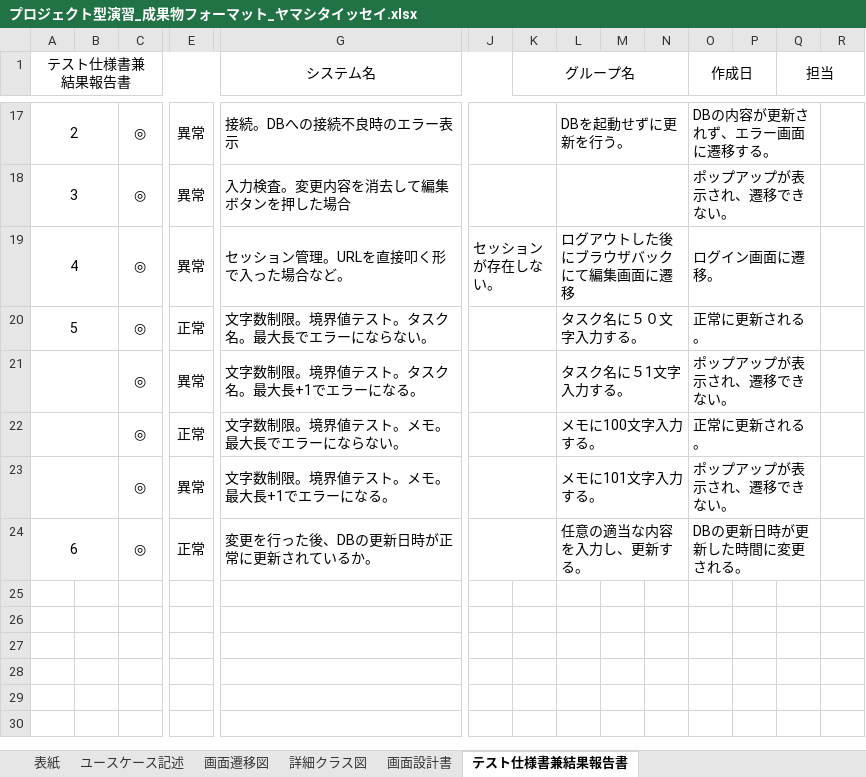
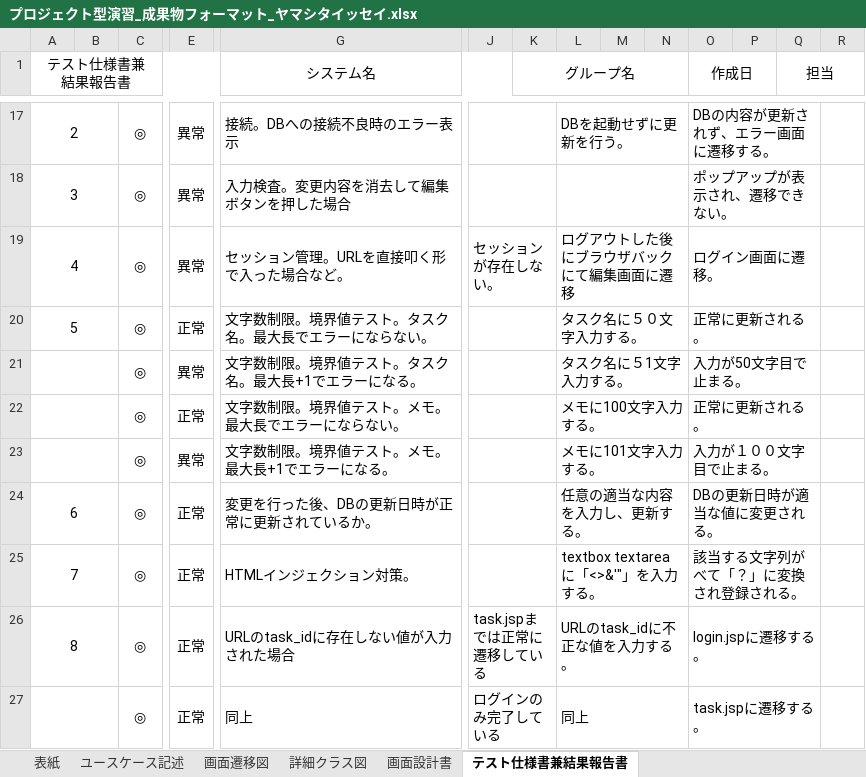
Before and after one commit to Kimoto-Shogo/task_mgmt_system, an Excel workbook: プロジェクト型演習_成果物フォーマット_ヤマシタイッセイ.xlsx, sheet テスト仕様書兼結果報告書, drawn as a sheet; only a part is shown, gaps mark what is left out; values as stored, in another font and other column widths than the file's, no borders; rows hold the shown columns only; the diff names each change by its address in the sheet, - before the commit and + after, or states it on an @@ line.

```diff
--- a/プロジェクト型演習_成果物フォーマット_ヤマシタイッセイ.xlsx (sheet テスト仕様書兼結果報告書)
+++ b/プロジェクト型演習_成果物フォーマット_ヤマシタイッセイ.xlsx (sheet テスト仕様書兼結果報告書)
-O21 (作成日): ポップアップが表示され、遷移できない。
+O21 (作成日): 入力が50文字目で止まる。
-O23 (作成日): ポップアップが表示され、遷移できない。
+O23 (作成日): 入力が１００文字目で止まる。
-O24 (作成日): DBの更新日時が更新した時間に変更される。
+O24 (作成日): DBの更新日時が適当な値に変更される。
+row 25: 7 |  | ◎ | 正常 | HTMLインジェクション対策。 |  |  | textbox textareaに「<>&'"」を入力する。 |  |  | 該当する文字列がべて「？」に変換され登録される。
+row 26: 8 |  | ◎ | 正常 | URLのtask_idに存在しない値が入力された場合 | task.jspまでは正常に遷移している |  | URLのtask_idに不正な値を入力する。 |  |  | login.jspに遷移する。
+row 27:  |  | ◎ | 正常 | 同上 | ログインのみ完了している |  | 同上 |  |  | task.jspに遷移する。
```
Also changed, not shown: sheet ユースケース記述, 2 other files.
